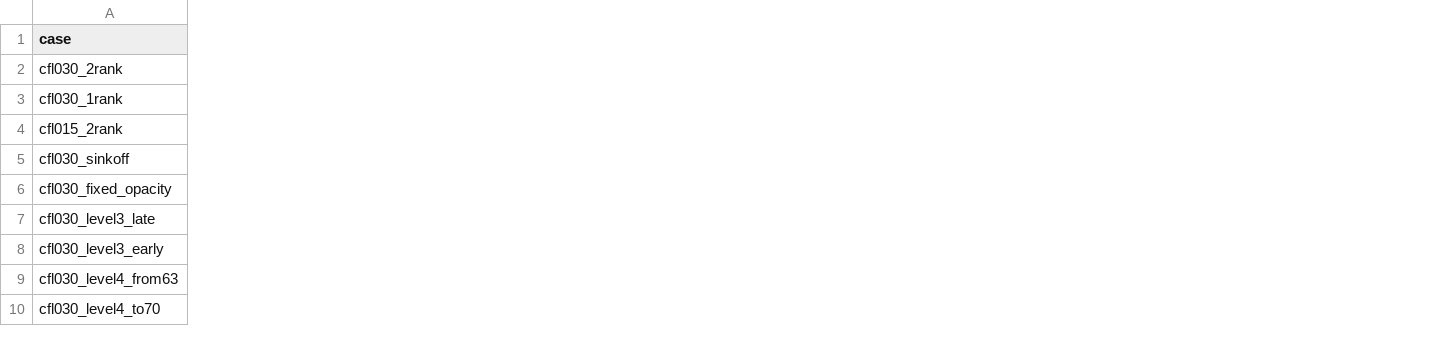
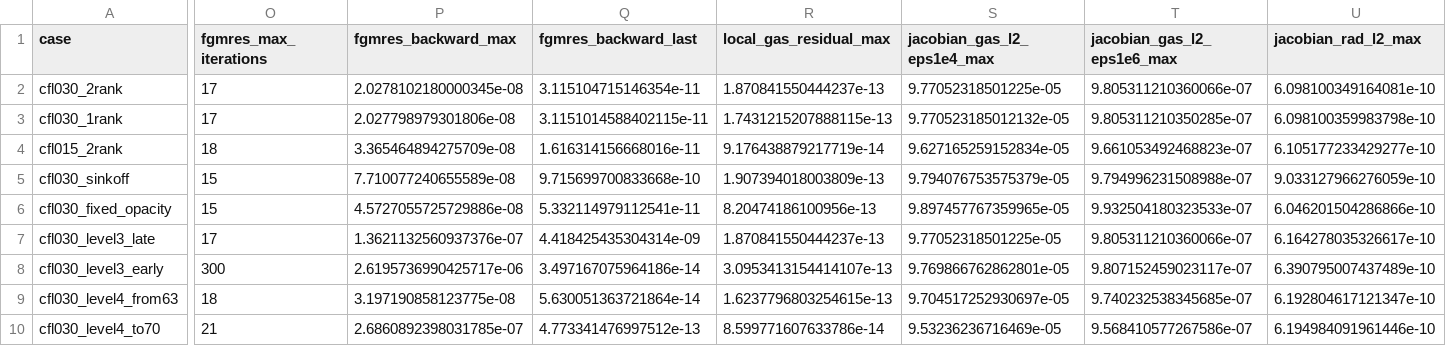
Before and after one commit to mizutani09/athena, a CSV file: tst/nrfld_validation/wor92_core_symmetry_results_20261107/cases.csv, drawn as a sheet; only a part is shown, gaps mark what is left out; the diff covers the shown part only; the diff names each change by its address in the sheet, - before the commit and + after, or states it on an @@ line.

```diff
--- a/tst/nrfld_validation/wor92_core_symmetry_results_20261107/cases.csv
+++ b/tst/nrfld_validation/wor92_core_symmetry_results_20261107/cases.csv
+column O (fgmres_max_iterations), rows 2-10: 17 | 17 | 18 | 15 | 15 | 17 | 300 | 18 | 21
+column P (fgmres_backward_max), rows 2-10: 2.0278102180000345e-08 | 2.027798979301806e-08 | 3.365464894275709e-08 | 7.710077240655589e-08 | 4.5727055725729886e-08 | 1.3621132560937376e-07 | 2.6195736990425717e-06 | 3.197190858123775e-08 | 2.6860892398031785e-07
+column Q (fgmres_backward_last), rows 2-10: 3.115104715146354e-11 | 3.1151014588402115e-11 | 1.616314156668016e-11 | 9.715699700833668e-10 | 5.332114979112541e-11 | 4.418425435304314e-09 | 3.497167075964186e-14 | 5.630051363721864e-14 | 4.773341476997512e-13
+column R (local_gas_residual_max), rows 2-10: 1.870841550444237e-13 | 1.7431215207888115e-13 | 9.176438879217719e-14 | 1.907394018003809e-13 | 8.20474186100956e-13 | 1.870841550444237e-13 | 3.0953413154414107e-13 | 1.6237796803254615e-13 | 8.599771607633786e-14
+column S (jacobian_gas_l2_eps1e4_max), rows 2-10: 9.77052318501225e-05 | 9.770523185012132e-05 | 9.627165259152834e-05 | 9.794076753575379e-05 | 9.897457767359965e-05 | 9.77052318501225e-05 | 9.769866762862801e-05 | 9.704517252930697e-05 | 9.53236236716469e-05
+column T (jacobian_gas_l2_eps1e6_max), rows 2-10: 9.805311210360066e-07 | 9.805311210350285e-07 | 9.661053492468823e-07 | 9.794996231508988e-07 | 9.932504180323533e-07 | 9.805311210360066e-07 | 9.807152459023117e-07 | 9.740232538345685e-07 | 9.568410577267586e-07
+column U (jacobian_rad_l2_max), rows 2-10: 6.098100349164081e-10 | 6.098100359983798e-10 | 6.105177233429277e-10 | 9.033127966276059e-10 | 6.046201504286866e-10 | 6.164278035326617e-10 | 6.390795007437489e-10 | 6.192804617121347e-10 | 6.194984091961446e-10
```
Also changed, not shown: 3 added columns elsewhere in this file, 3 other files.
